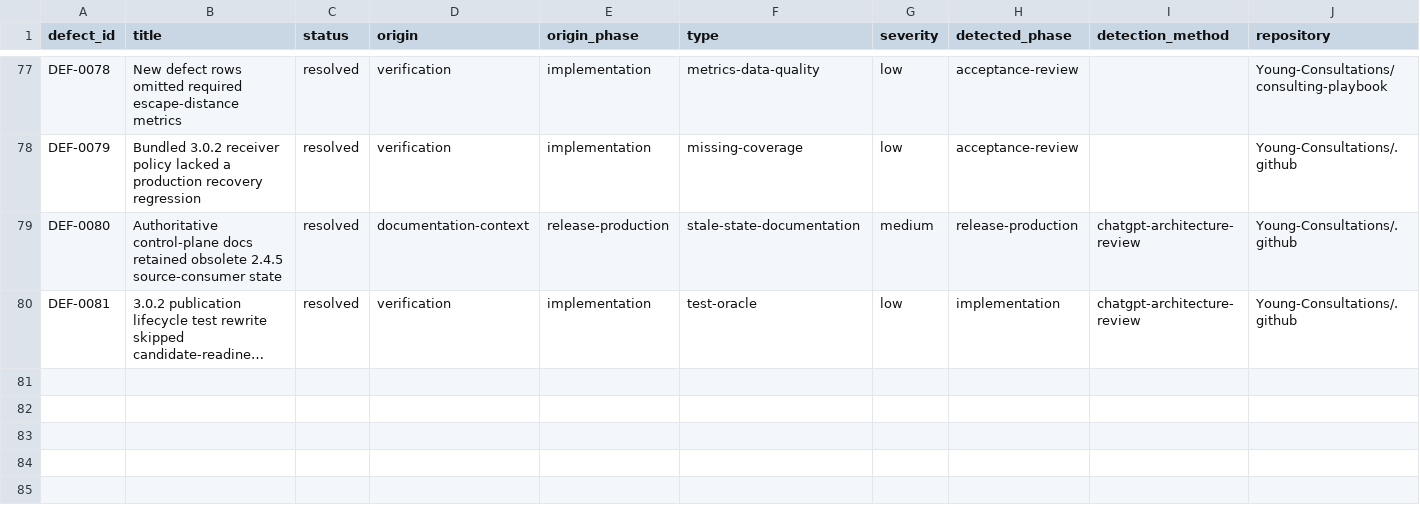
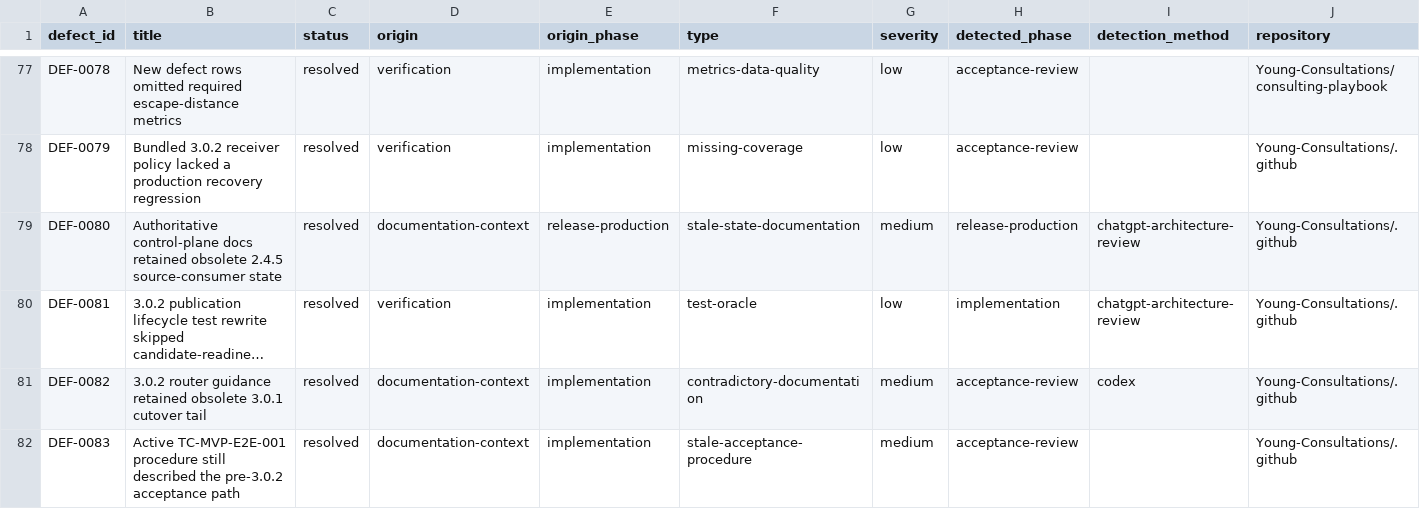
Before and after one commit to Young-Consultations/consulting-playbook, a CSV file: ai-sdlc/defects/defect-ledger.csv, drawn as a sheet; only a part is shown, gaps mark what is left out; long unchanged cells end in …; rows hold the shown columns only; the diff names each change by its address in the sheet, - before the commit and + after, or states it on an @@ line.

Commit message:
Capture PR 102 review documentation defects

```diff
--- a/ai-sdlc/defects/defect-ledger.csv
+++ b/ai-sdlc/defects/defect-ledger.csv
+row 81: DEF-0082 | 3.0.2 router guidance retained obsolete 3.0.1 cutover tail | resolved | documentation-context | implementation | contradictory-documentation | medium | acceptance-review | codex | Young-Consultations/.github
+row 82: DEF-0083 | Active TC-MVP-E2E-001 procedure still described the pre-3.0.2 acceptance path | resolved | documentation-context | implementation | stale-acceptance-procedure | medium | acceptance-review |  | Young-Consultations/.github
```
